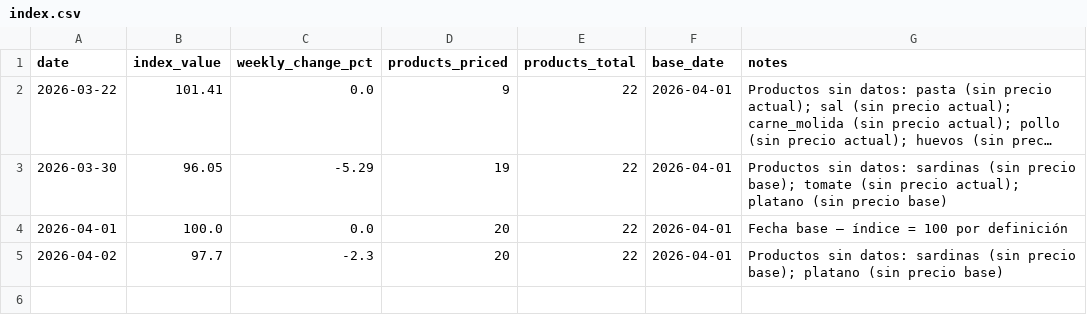
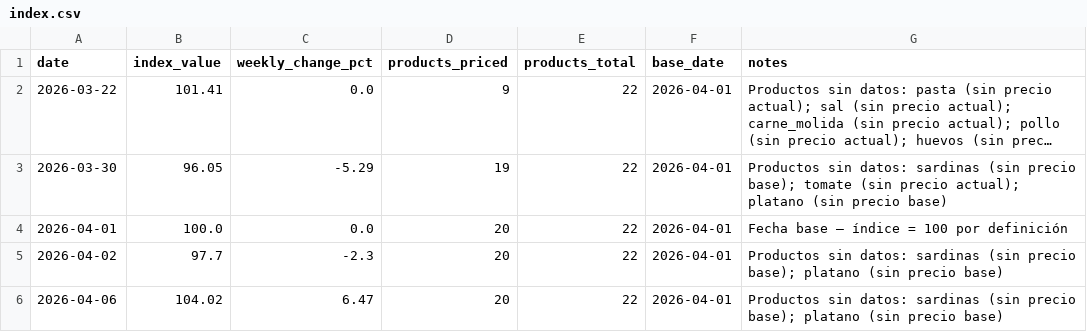
Before and after one commit to claudio-mirandino/canasta-vzla, a CSV file: docs/data/index.csv, drawn as a sheet; long unchanged cells end in ….

```diff
--- a/docs/data/index.csv
+++ b/docs/data/index.csv
@@ -5 +5,2 @@ date,index_value,weekly_change_pct,products_priced,products_total,base_date,note
 2026-04-02,97.7,-2.3,20,22,2026-04-01,Productos sin datos: sardinas (sin precio base); platano (sin precio base)
+2026-04-06,104.02,6.47,20,22,2026-04-01,Productos sin datos: sardinas (sin precio base); platano (sin precio base)
```
Also changed, not shown: docs/data/prices_raw.csv.
